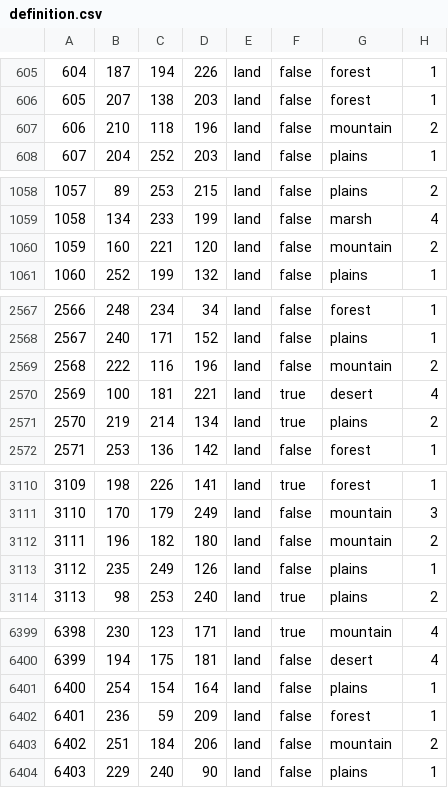
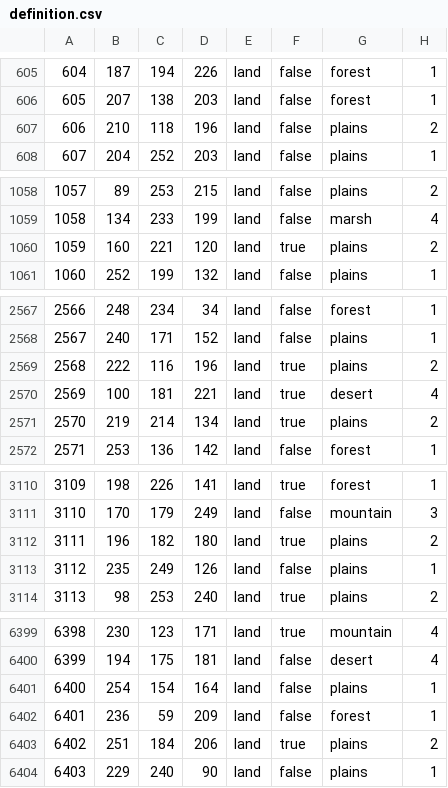
Before and after one commit to Pikabart/Countdown-to-Weirdmageddon, a CSV file: map/definition.csv, drawn as a sheet; only a part is shown, gaps mark what is left out; the diff covers the shown part only.

```diff
--- a/map/definition.csv
+++ b/map/definition.csv
@@ -606,3 +606,3 @@
 605;207;138;203;land;false;forest;1
-606;210;118;196;land;false;mountain;2
+606;210;118;196;land;false;plains;2
 607;204;252;203;land;false;plains;1
@@ -1059,3 +1059,3 @@
 1058;134;233;199;land;false;marsh;4
-1059;160;221;120;land;false;mountain;2
+1059;160;221;120;land;true;plains;2
 1060;252;199;132;land;false;plains;1
@@ -2568,3 +2568,3 @@
 2567;240;171;152;land;false;plains;1
-2568;222;116;196;land;false;mountain;2
+2568;222;116;196;land;true;plains;2
 2569;100;181;221;land;true;desert;4
@@ -3111,3 +3111,3 @@
 3110;170;179;249;land;false;mountain;3
-3111;196;182;180;land;false;mountain;2
+3111;196;182;180;land;true;plains;2
 3112;235;249;126;land;false;plains;1
@@ -6402,3 +6402,3 @@
 6401;236;59;209;land;false;forest;1
-6402;251;184;206;land;false;mountain;2
+6402;251;184;206;land;true;plains;2
 6403;229;240;90;land;false;plains;1
```
Also changed, not shown: 13 edited cells elsewhere in this file, map/adjacencies.csv, 2 other files.
